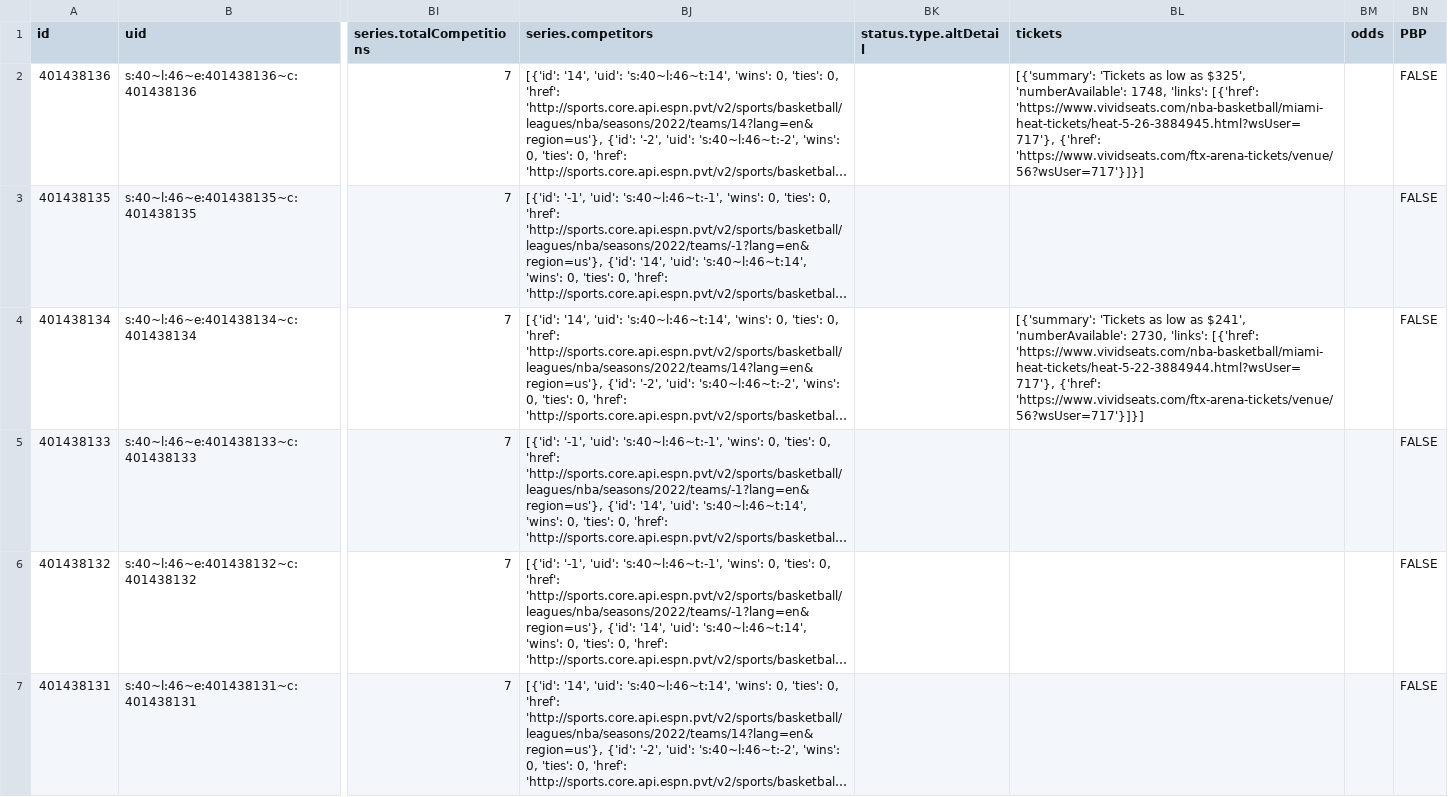
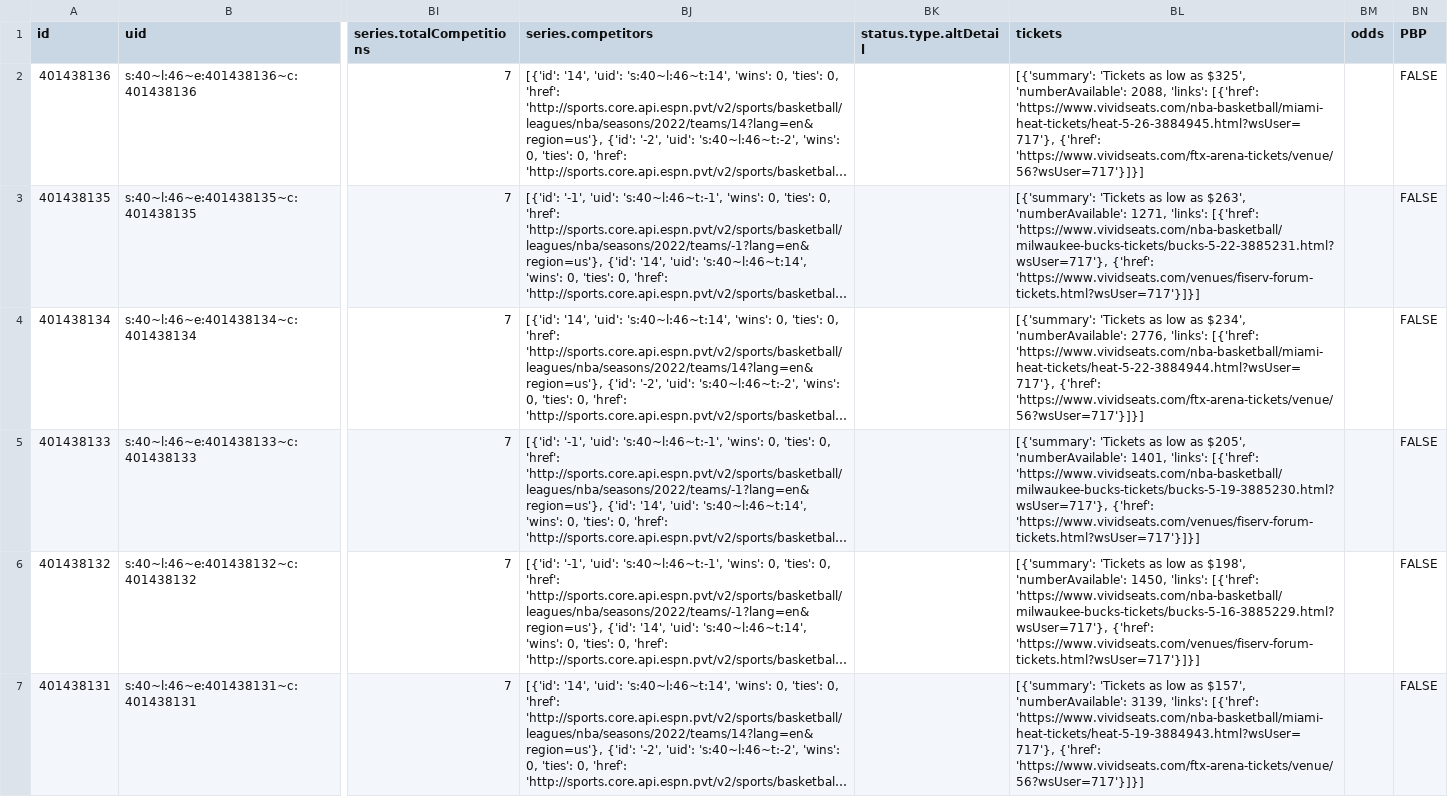
Before and after one commit to sportsdataverse/hoopR-data, a CSV file: nba/schedules/csv/nba_schedule_2022.csv, drawn as a sheet; only a part is shown, gaps mark what is left out; long unchanged cells end in …; the diff covers the shown part only; the diff names each change by its address in the sheet, - before the commit and + after, or states it on an @@ line.

Commit message:
NBA and MBB Play-by-Play and Schedules update

```diff
--- a/nba/schedules/csv/nba_schedule_2022.csv
+++ b/nba/schedules/csv/nba_schedule_2022.csv
-BL2 (tickets): …$325', 'numberAvailable': 1748, 'links': [{'href':…
+BL2 (tickets): …$325', 'numberAvailable': 2088, 'links': [{'href':…
-BL3 (tickets): (empty)
+BL3 (tickets): [{'summary': 'Tickets as low as $263', 'numberAvailable': 1271, 'links': [{'href': 'https://www.vividseats.com/nba-basketball/milwaukee-bucks-tickets/bucks-5-22-3885231.html?wsUser=717'}, {'href': 'https://www.vividseats.com/venues/fiserv-forum-tickets.html?wsUser=717'}]}]
-BL4 (tickets): …low as $241', 'numberAvailable': 2730, 'links': [{'href':…
+BL4 (tickets): …low as $234', 'numberAvailable': 2776, 'links': [{'href':…
-BL5 (tickets): (empty)
+BL5 (tickets): [{'summary': 'Tickets as low as $205', 'numberAvailable': 1401, 'links': [{'href': 'https://www.vividseats.com/nba-basketball/milwaukee-bucks-tickets/bucks-5-19-3885230.html?wsUser=717'}, {'href': 'https://www.vividseats.com/venues/fiserv-forum-tickets.html?wsUser=717'}]}]
-BL6 (tickets): (empty)
+BL6 (tickets): [{'summary': 'Tickets as low as $198', 'numberAvailable': 1450, 'links': [{'href': 'https://www.vividseats.com/nba-basketball/milwaukee-bucks-tickets/bucks-5-16-3885229.html?wsUser=717'}, {'href': 'https://www.vividseats.com/venues/fiserv-forum-tickets.html?wsUser=717'}]}]
-BL7 (tickets): (empty)
+BL7 (tickets): [{'summary': 'Tickets as low as $157', 'numberAvailable': 3139, 'links': [{'href': 'https://www.vividseats.com/nba-basketball/miami-heat-tickets/heat-5-19-3884943.html?wsUser=717'}, {'href': 'https://www.vividseats.com/ftx-arena-tickets/venue/56?wsUser=717'}]}]
```
Also changed, not shown: 6 edited cells elsewhere in this file, 32 other files.
